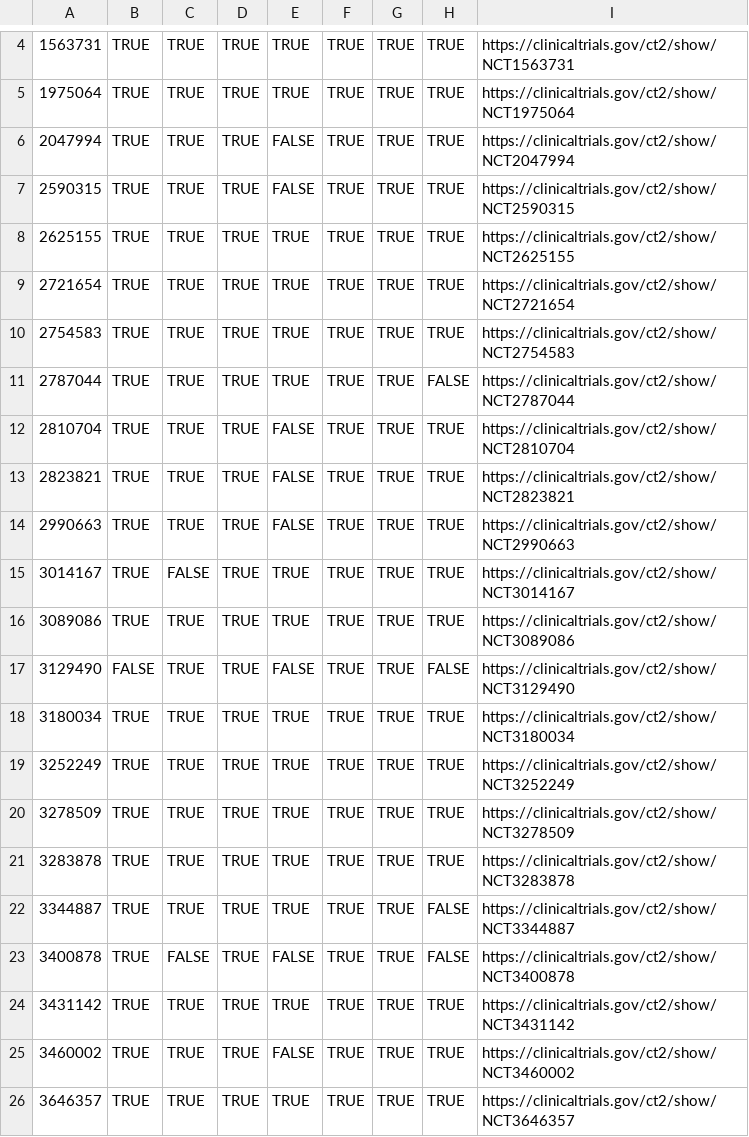
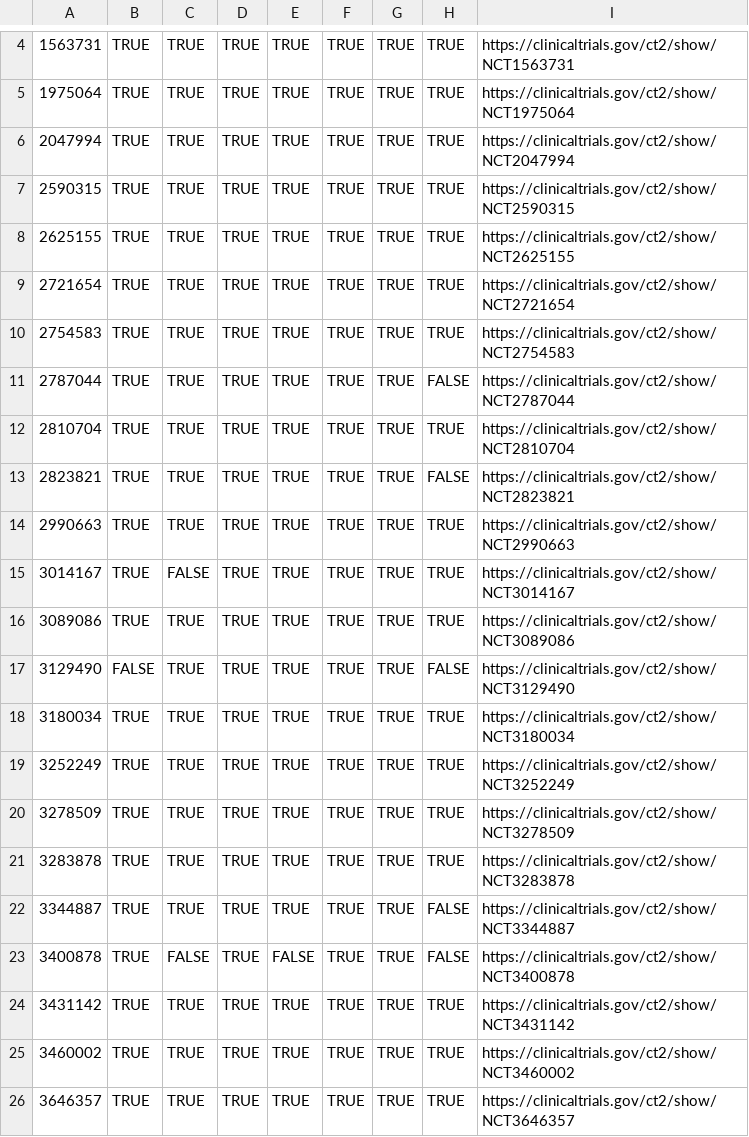
Before and after one commit to fabkury/celc, a CSV file: celc - trial aggregates.csv, drawn as a sheet; only a part is shown, gaps mark what is left out.

Commit message:
Add files via upload

```diff
--- a/celc - trial aggregates.csv
+++ b/celc - trial aggregates.csv
@@ -5,4 +5,4 @@
 "1975064",TRUE,TRUE,TRUE,TRUE,TRUE,TRUE,TRUE,"https://clinicaltrials.gov/ct2/show/NCT1975064"
-"2047994",TRUE,TRUE,TRUE,FALSE,TRUE,TRUE,TRUE,"https://clinicaltrials.gov/ct2/show/NCT2047994"
-"2590315",TRUE,TRUE,TRUE,FALSE,TRUE,TRUE,TRUE,"https://clinicaltrials.gov/ct2/show/NCT2590315"
+"2047994",TRUE,TRUE,TRUE,TRUE,TRUE,TRUE,TRUE,"https://clinicaltrials.gov/ct2/show/NCT2047994"
+"2590315",TRUE,TRUE,TRUE,TRUE,TRUE,TRUE,TRUE,"https://clinicaltrials.gov/ct2/show/NCT2590315"
 "2625155",TRUE,TRUE,TRUE,TRUE,TRUE,TRUE,TRUE,"https://clinicaltrials.gov/ct2/show/NCT2625155"
@@ -11,8 +11,8 @@
 "2787044",TRUE,TRUE,TRUE,TRUE,TRUE,TRUE,FALSE,"https://clinicaltrials.gov/ct2/show/NCT2787044"
-"2810704",TRUE,TRUE,TRUE,FALSE,TRUE,TRUE,TRUE,"https://clinicaltrials.gov/ct2/show/NCT2810704"
-"2823821",TRUE,TRUE,TRUE,FALSE,TRUE,TRUE,TRUE,"https://clinicaltrials.gov/ct2/show/NCT2823821"
-"2990663",TRUE,TRUE,TRUE,FALSE,TRUE,TRUE,TRUE,"https://clinicaltrials.gov/ct2/show/NCT2990663"
+"2810704",TRUE,TRUE,TRUE,TRUE,TRUE,TRUE,TRUE,"https://clinicaltrials.gov/ct2/show/NCT2810704"
+"2823821",TRUE,TRUE,TRUE,TRUE,TRUE,TRUE,FALSE,"https://clinicaltrials.gov/ct2/show/NCT2823821"
+"2990663",TRUE,TRUE,TRUE,TRUE,TRUE,TRUE,TRUE,"https://clinicaltrials.gov/ct2/show/NCT2990663"
 "3014167",TRUE,FALSE,TRUE,TRUE,TRUE,TRUE,TRUE,"https://clinicaltrials.gov/ct2/show/NCT3014167"
 "3089086",TRUE,TRUE,TRUE,TRUE,TRUE,TRUE,TRUE,"https://clinicaltrials.gov/ct2/show/NCT3089086"
-"3129490",FALSE,TRUE,TRUE,FALSE,TRUE,TRUE,FALSE,"https://clinicaltrials.gov/ct2/show/NCT3129490"
+"3129490",FALSE,TRUE,TRUE,TRUE,TRUE,TRUE,FALSE,"https://clinicaltrials.gov/ct2/show/NCT3129490"
 "3180034",TRUE,TRUE,TRUE,TRUE,TRUE,TRUE,TRUE,"https://clinicaltrials.gov/ct2/show/NCT3180034"
@@ -24,3 +24,3 @@
 "3431142",TRUE,TRUE,TRUE,TRUE,TRUE,TRUE,TRUE,"https://clinicaltrials.gov/ct2/show/NCT3431142"
-"3460002",TRUE,TRUE,TRUE,FALSE,TRUE,TRUE,TRUE,"https://clinicaltrials.gov/ct2/show/NCT3460002"
+"3460002",TRUE,TRUE,TRUE,TRUE,TRUE,TRUE,TRUE,"https://clinicaltrials.gov/ct2/show/NCT3460002"
 "3646357",TRUE,TRUE,TRUE,TRUE,TRUE,TRUE,TRUE,"https://clinicaltrials.gov/ct2/show/NCT3646357"
```
